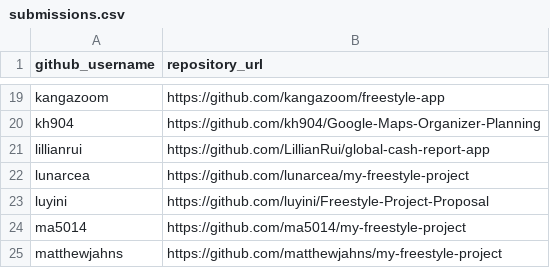
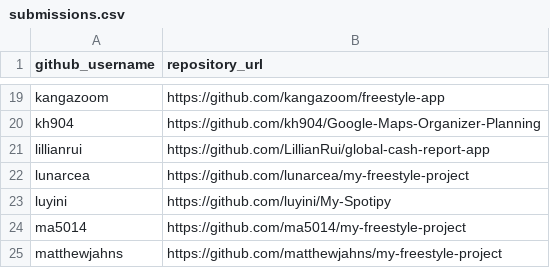
Before and after one commit to prof-rossetti/nyu-info-2335-201805, a CSV file: projects/freestyle/submissions.csv, drawn as a sheet; only a part is shown, gaps mark what is left out.

Commit message:
Update submissions.csv

```diff
--- a/projects/freestyle/submissions.csv
+++ b/projects/freestyle/submissions.csv
@@ -22,3 +22,3 @@ lillianrui, https://github.com/LillianRui/global-cash-report-app
 lunarcea, https://github.com/lunarcea/my-freestyle-project
-luyini, https://github.com/luyini/Freestyle-Project-Proposal
+luyini, https://github.com/luyini/My-Spotipy
 ma5014, https://github.com/ma5014/my-freestyle-project
```
